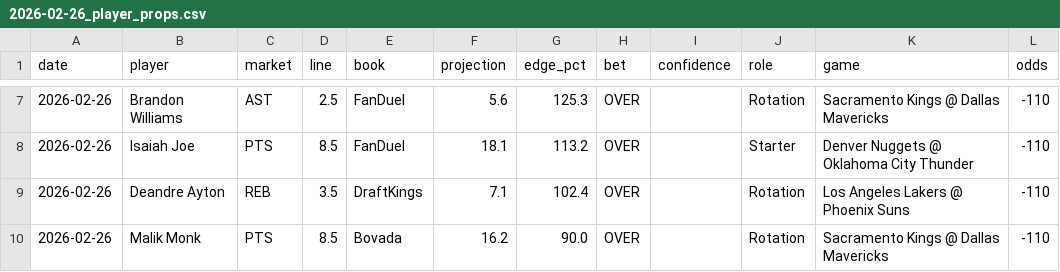
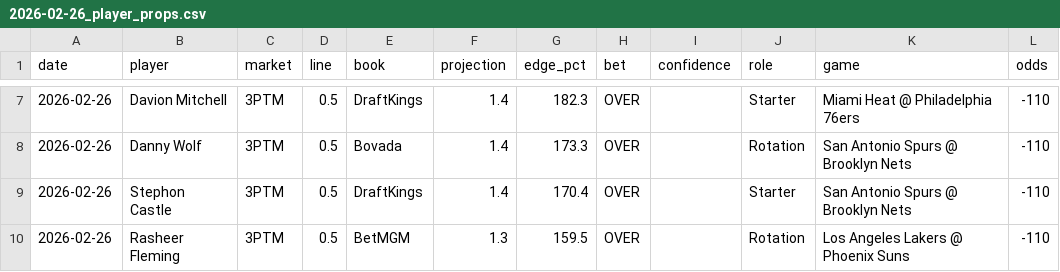
Before and after one commit to mackchiu/AutoBetTracker, a CSV file: data/2026-02-26_player_props.csv, drawn as a sheet; only a part is shown, gaps mark what is left out; the diff covers the shown part only; the diff names each change by its address in the sheet, - before the commit and + after, or states it on an @@ line.

Commit message:
Restore original Feb 26 player props picks (4pm run)

```diff
--- a/data/2026-02-26_player_props.csv
+++ b/data/2026-02-26_player_props.csv
-B7 (player): Brandon Williams
+B7 (player): Davion Mitchell
-C7 (market): AST
+C7 (market): 3PTM
-D7 (line): 2.5
+D7 (line): 0.5
-E7 (book): FanDuel
+E7 (book): DraftKings
-F7 (projection): 5.6
+F7 (projection): 1.4
-G7 (edge_pct): 125.3
+G7 (edge_pct): 182.3
-J7 (role): Rotation
+J7 (role): Starter
-K7 (game): Sacramento Kings @ Dallas Mavericks
+K7 (game): Miami Heat @ Philadelphia 76ers
-B8 (player): Isaiah Joe
+B8 (player): Danny Wolf
-C8 (market): PTS
+C8 (market): 3PTM
-D8 (line): 8.5
+D8 (line): 0.5
-E8 (book): FanDuel
+E8 (book): Bovada
-F8 (projection): 18.1
+F8 (projection): 1.4
-G8 (edge_pct): 113.2
+G8 (edge_pct): 173.3
-J8 (role): Starter
+J8 (role): Rotation
-K8 (game): Denver Nuggets @ Oklahoma City Thunder
+K8 (game): San Antonio Spurs @ Brooklyn Nets
-B9 (player): Deandre Ayton
+B9 (player): Stephon Castle
-C9 (market): REB
+C9 (market): 3PTM
-D9 (line): 3.5
+D9 (line): 0.5
-F9 (projection): 7.1
+F9 (projection): 1.4
-G9 (edge_pct): 102.4
+G9 (edge_pct): 170.4
-J9 (role): Rotation
+J9 (role): Starter
-K9 (game): Los Angeles Lakers @ Phoenix Suns
+K9 (game): San Antonio Spurs @ Brooklyn Nets
-B10 (player): Malik Monk
+B10 (player): Rasheer Fleming
-C10 (market): PTS
+C10 (market): 3PTM
-D10 (line): 8.5
+D10 (line): 0.5
-E10 (book): Bovada
+E10 (book): BetMGM
-F10 (projection): 16.2
+F10 (projection): 1.3
-G10 (edge_pct): 90.0
+G10 (edge_pct): 159.5
-K10 (game): Sacramento Kings @ Dallas Mavericks
+K10 (game): Los Angeles Lakers @ Phoenix Suns
```
Also changed, not shown: 36 edited cells elsewhere in this file.
